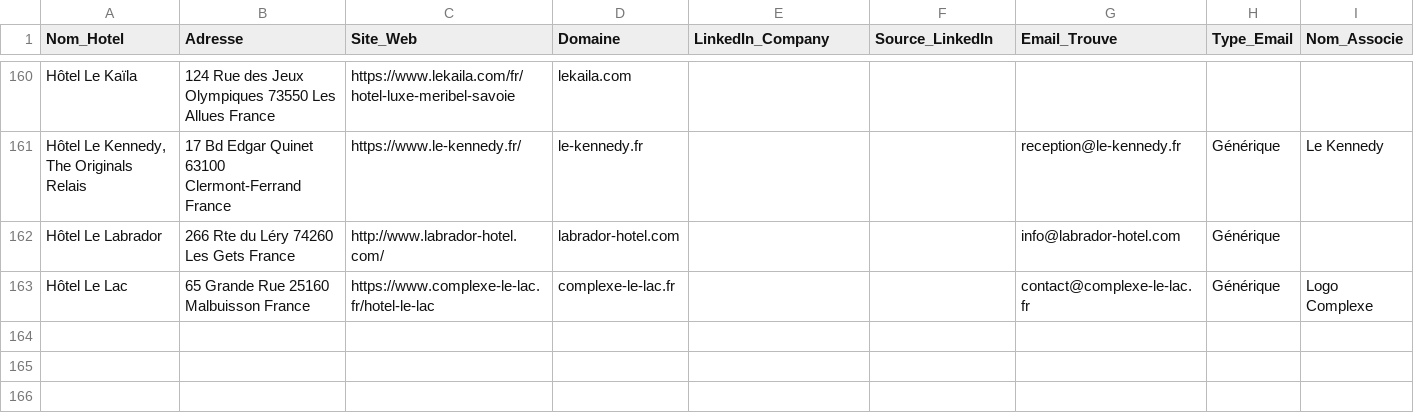
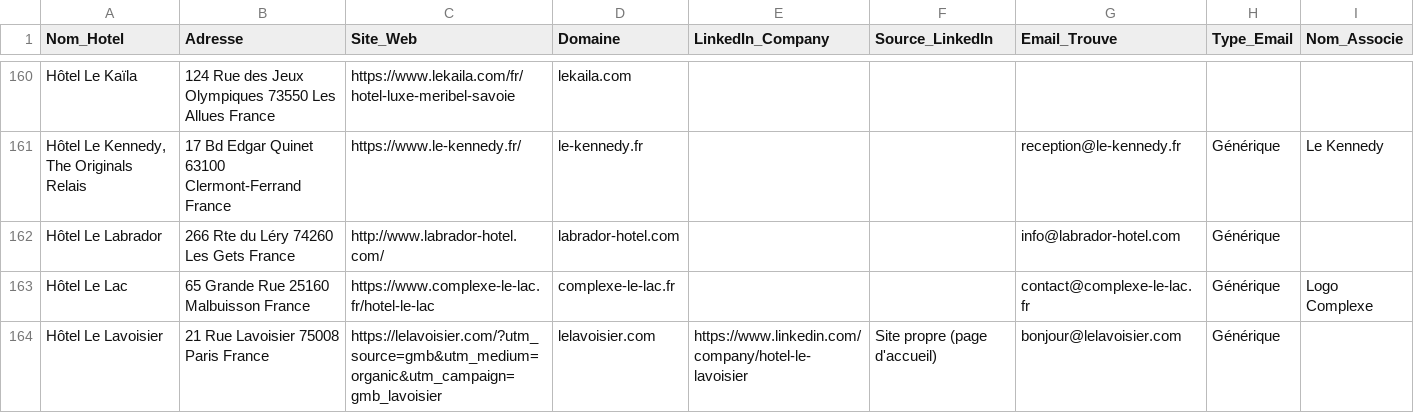
Before and after one commit to tsimokaza01-source/URL-3, a CSV file: hotels_enrichis.csv, drawn as a sheet; only a part is shown, gaps mark what is left out.

```diff
--- a/hotels_enrichis.csv
+++ b/hotels_enrichis.csv
@@ -163 +163,2 @@ Hôtel Le Labrador,266 Rte du Léry 74260 Les Gets France,http://www.labrador-ho
 Hôtel Le Lac,65 Grande Rue 25160 Malbuisson France,https://www.complexe-le-lac.fr/hotel-le-lac,complexe-le-lac.fr,,,contact@complexe-le-lac.fr,Générique,Logo Complexe
+Hôtel Le Lavoisier,21 Rue Lavoisier 75008 Paris France,https://lelavoisier.com/?utm_source=gmb&utm_medium=organic&utm_campaign=gmb_lavoisier,lelavoisier.com,https://www.linkedin.com/company/hotel-le-lavoisier,Site propre (page d'accueil),bonjour@lelavoisier.com,Générique,
```
Also changed, not shown: liste_hotels.csv.
